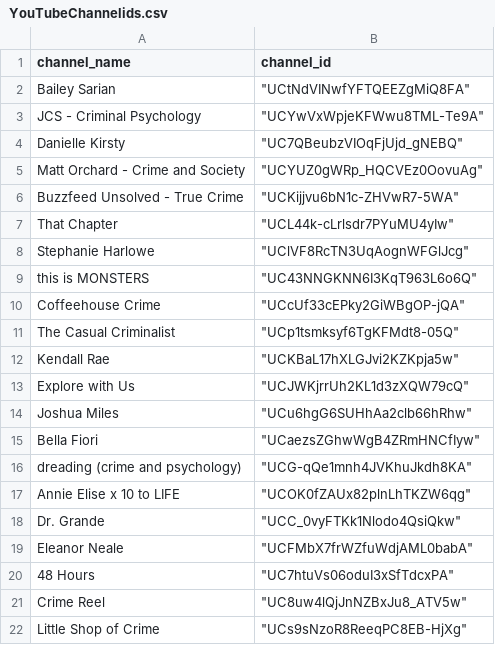
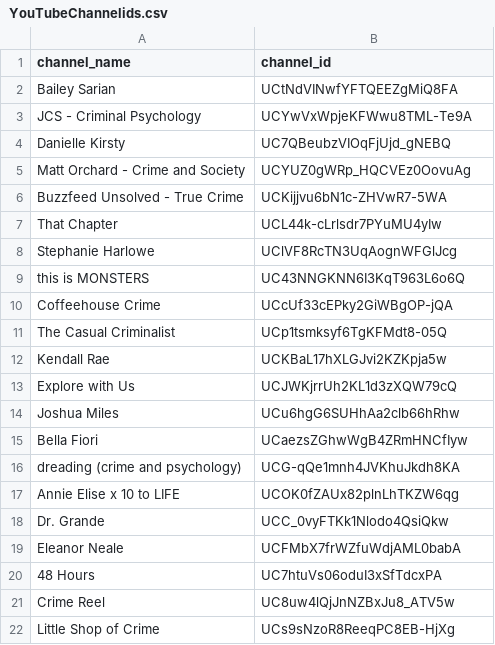
Before and after one commit to mhapich/trueCrime, a CSV file: data/YouTubeChannelids.csv, drawn as a sheet.

Commit message:
updated notebook

```diff
--- a/data/YouTubeChannelids.csv
+++ b/data/YouTubeChannelids.csv
@@ -1,22 +1,22 @@
 channel_name,channel_id
-Bailey Sarian,"""UCtNdVINwfYFTQEEZgMiQ8FA"""
-JCS - Criminal Psychology,"""UCYwVxWpjeKFWwu8TML-Te9A"""
-Danielle Kirsty,"""UC7QBeubzVIOqFjUjd_gNEBQ"""
-Matt Orchard - Crime and Society,"""UCYUZ0gWRp_HQCVEz0OovuAg"""
-Buzzfeed Unsolved - True Crime,"""UCKijjvu6bN1c-ZHVwR7-5WA"""
-That Chapter,"""UCL44k-cLrlsdr7PYuMU4yIw"""
-Stephanie Harlowe,"""UClVF8RcTN3UqAognWFGlJcg"""
-this is MONSTERS,"""UC43NNGKNN6I3KqT963L6o6Q"""
-Coffeehouse Crime,"""UCcUf33cEPky2GiWBgOP-jQA"""
-The Casual Criminalist,"""UCp1tsmksyf6TgKFMdt8-05Q"""
-Kendall Rae,"""UCKBaL17hXLGJvi2KZKpja5w"""
-Explore with Us,"""UCJWKjrrUh2KL1d3zXQW79cQ"""
-Joshua Miles,"""UCu6hgG6SUHhAa2clb66hRhw"""
-Bella Fiori,"""UCaezsZGhwWgB4ZRmHNCfIyw"""
-dreading (crime and psychology),"""UCG-qQe1mnh4JVKhuJkdh8KA"""
-Annie Elise x 10 to LIFE,"""UCOK0fZAUx82plnLhTKZW6qg"""
-Dr. Grande,"""UCC_0vyFTKk1Nlodo4QsiQkw"""
-Eleanor Neale,"""UCFMbX7frWZfuWdjAML0babA"""
-48 Hours,"""UC7htuVs06oduI3xSfTdcxPA"""
-Crime Reel,"""UC8uw4lQjJnNZBxJu8_ATV5w"""
-Little Shop of Crime,"""UCs9sNzoR8ReeqPC8EB-HjXg"""
+Bailey Sarian,UCtNdVINwfYFTQEEZgMiQ8FA
+JCS - Criminal Psychology,UCYwVxWpjeKFWwu8TML-Te9A
+Danielle Kirsty,UC7QBeubzVIOqFjUjd_gNEBQ
+Matt Orchard - Crime and Society,UCYUZ0gWRp_HQCVEz0OovuAg
+Buzzfeed Unsolved - True Crime,UCKijjvu6bN1c-ZHVwR7-5WA
+That Chapter,UCL44k-cLrlsdr7PYuMU4yIw
+Stephanie Harlowe,UClVF8RcTN3UqAognWFGlJcg
+this is MONSTERS,UC43NNGKNN6I3KqT963L6o6Q
+Coffeehouse Crime,UCcUf33cEPky2GiWBgOP-jQA
+The Casual Criminalist,UCp1tsmksyf6TgKFMdt8-05Q
+Kendall Rae,UCKBaL17hXLGJvi2KZKpja5w
+Explore with Us,UCJWKjrrUh2KL1d3zXQW79cQ
+Joshua Miles,UCu6hgG6SUHhAa2clb66hRhw
+Bella Fiori,UCaezsZGhwWgB4ZRmHNCfIyw
+dreading (crime and psychology),UCG-qQe1mnh4JVKhuJkdh8KA
+Annie Elise x 10 to LIFE,UCOK0fZAUx82plnLhTKZW6qg
+Dr. Grande,UCC_0vyFTKk1Nlodo4QsiQkw
+Eleanor Neale,UCFMbX7frWZfuWdjAML0babA
+48 Hours,UC7htuVs06oduI3xSfTdcxPA
+Crime Reel,UC8uw4lQjJnNZBxJu8_ATV5w
+Little Shop of Crime,UCs9sNzoR8ReeqPC8EB-HjXg
```
